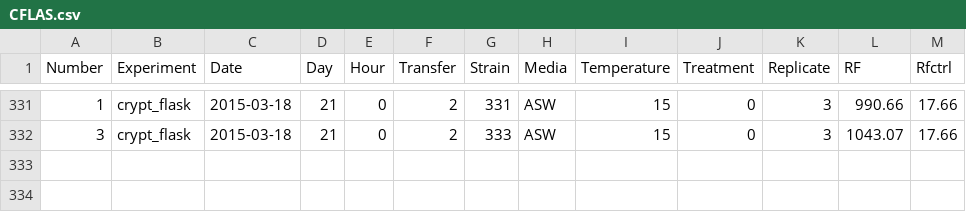
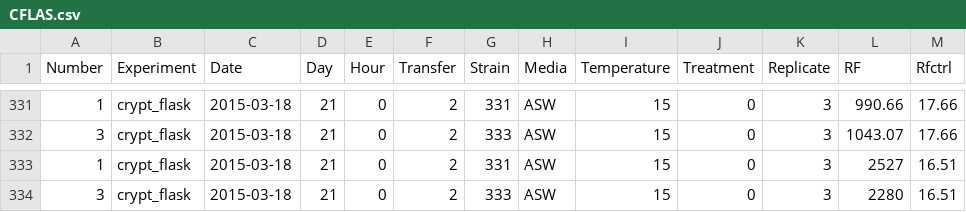
Before and after one commit to teofiln/growth_rates, a CSV file: CFLAS.csv, drawn as a sheet; only a part is shown, gaps mark what is left out; the diff names each change by its address in the sheet, - before the commit and + after, or states it on an @@ line.

```diff
--- a/CFLAS.csv
+++ b/CFLAS.csv
+row 333: 1 | crypt_flask | 2015-03-18 | 21 | 0 | 2 | 331 | ASW | 15 | 0 | 3 | 2527 | 16.51
+row 334: 3 | crypt_flask | 2015-03-18 | 21 | 0 | 2 | 333 | ASW | 15 | 0 | 3 | 2280 | 16.51
```
Also changed, not shown: CSALT.csv, WSALT.csv, 1 other file.
